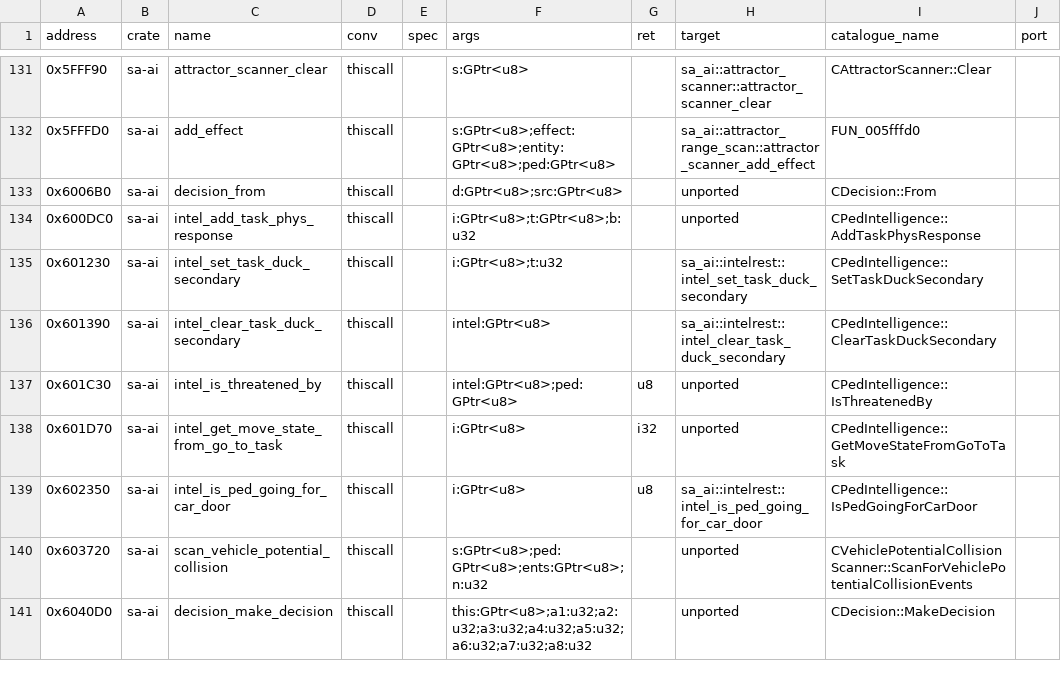
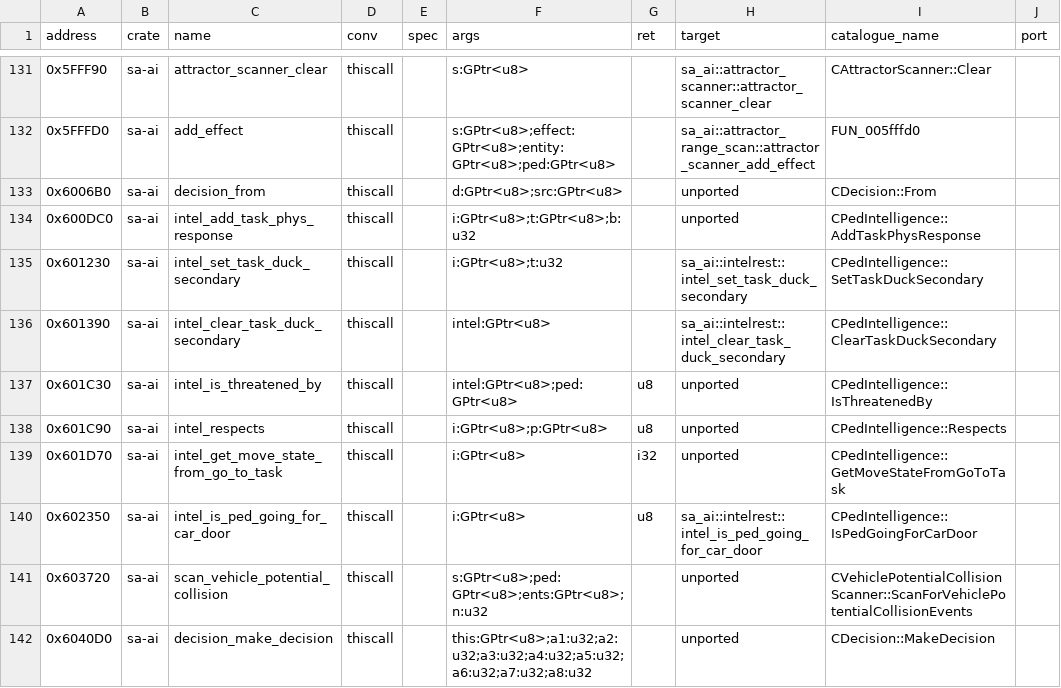
Before and after one commit to ghosty2004/sa-engine, a CSV file: catalog/bindings.csv, drawn as a sheet; only a part is shown, gaps mark what is left out; the diff names each change by its address in the sheet, - before the commit and + after, or states it on an @@ line.

Commit message:
feat(sa-ai): port the may-react-against test 0x603AF0
FUN_00603af0 (cdecl, callers 0x606BA0 / 0x607560 / 0x607A90): types 6 / 0x12 / 0x13, a
player ped or +0x484 == 2 give 0; a player other (or the player leader of its group) gives
not Respects; equal gang types give 0, anything else 1. The ped type is loaded in the
protection fragment 0x406E8F. New binding 0x601C90 (geh local declaration removed).
Batch frontier2-c12.

Refs: FRONTIER-2

```diff
--- a/catalog/bindings.csv
+++ b/catalog/bindings.csv
+row 138: 0x601C90 | sa-ai | intel_respects | thiscall |  | i:GPtr<u8>;p:GPtr<u8> | u8 | unported | CPedIntelligence::Respects
```
Also changed, not shown: 4 other files.
